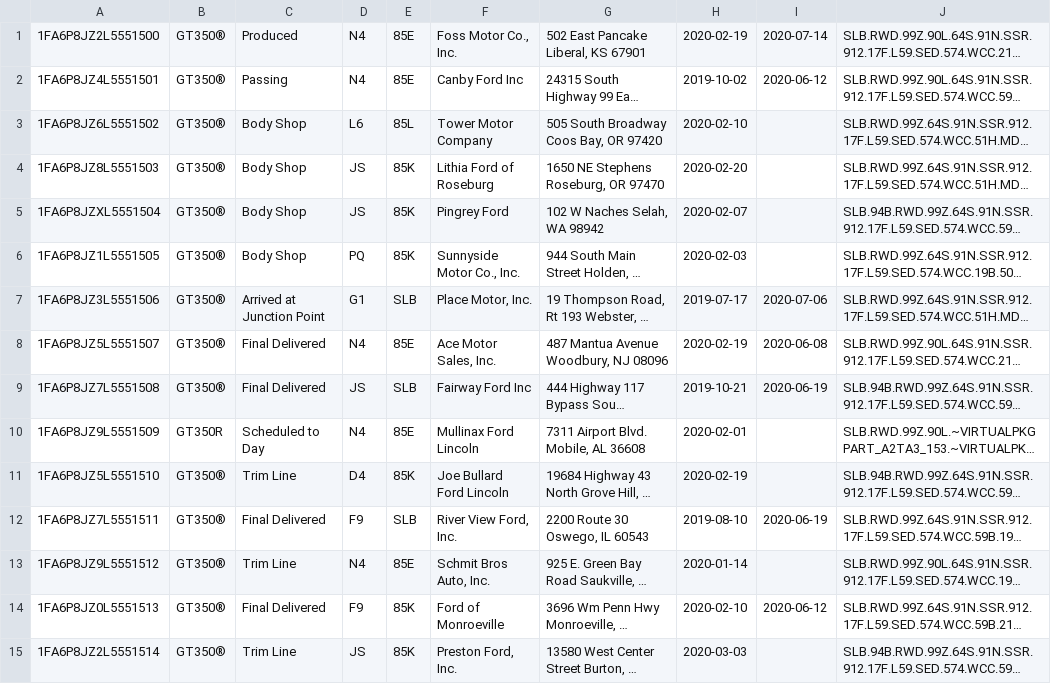
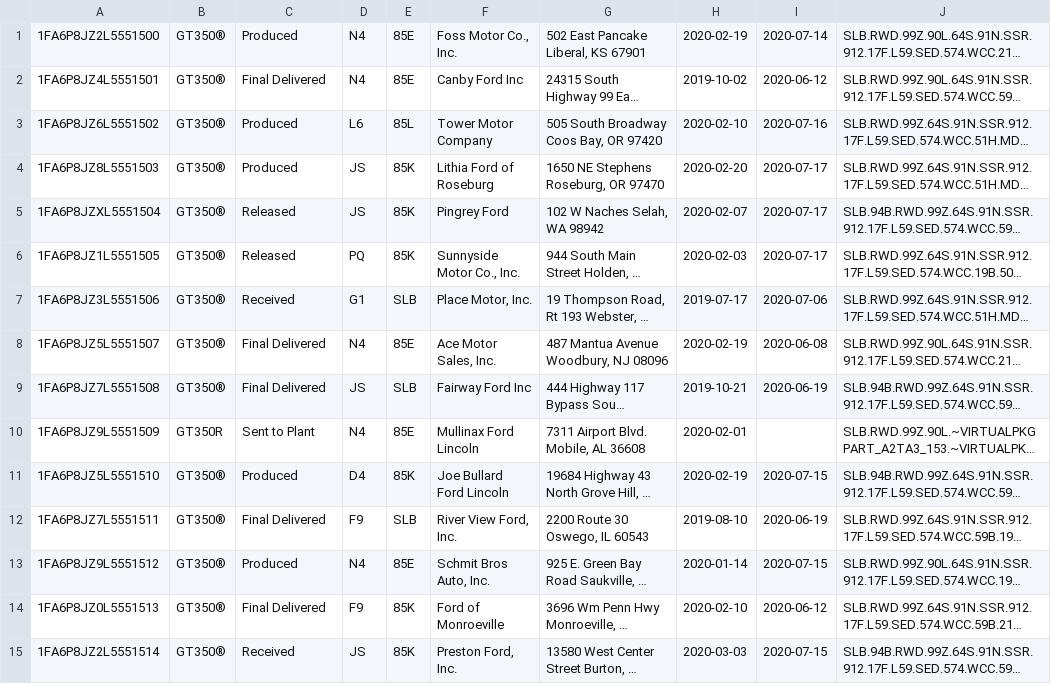
Before and after one commit to corrieb/350vins, a CSV file: data/1500-1600-all.csv, drawn as a sheet; only a part is shown; long unchanged cells end in …; the diff covers the shown part only; the diff names each change by its address in the sheet, - before the commit and + after, or states it on an @@ line.

```diff
--- a/data/1500-1600-all.csv
+++ b/data/1500-1600-all.csv
-C2: Passing
+C2: Final Delivered
-C3:C4: Body Shop
+C3:C4: Produced
-I3: (empty)
+I3: 2020-07-16
-I4:I6: (empty)
+I4:I6: 2020-07-17
-C5:C6: Body Shop
+C5:C6: Released
-C7: Arrived at Junction Point
+C7: Received
-C10: Scheduled to Day
+C10: Sent to Plant
-C11: Trim Line
+C11: Produced
-I11: (empty)
+I11: 2020-07-15
-C13: Trim Line
+C13: Produced
-I13: (empty)
+I13: 2020-07-15
-C15: Trim Line
+C15: Received
-I15: (empty)
+I15: 2020-07-15
```
Also changed, not shown: 54 edited cells elsewhere in this file, data/1200-1300-all.csv, data/1300-1400-all.csv, 9 other files.
